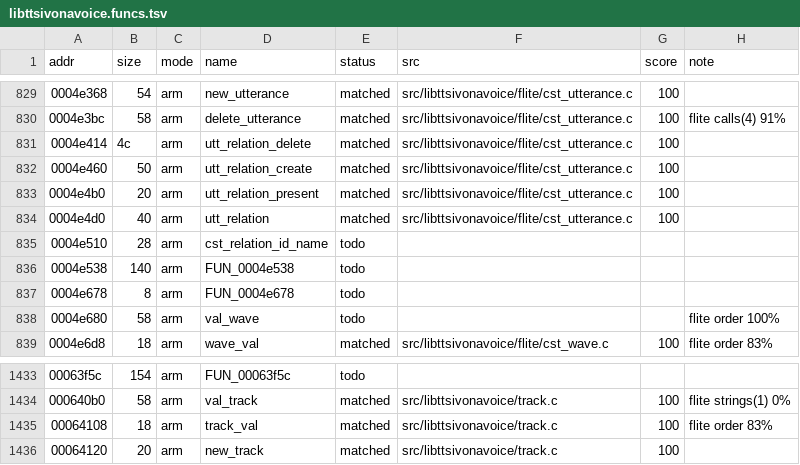
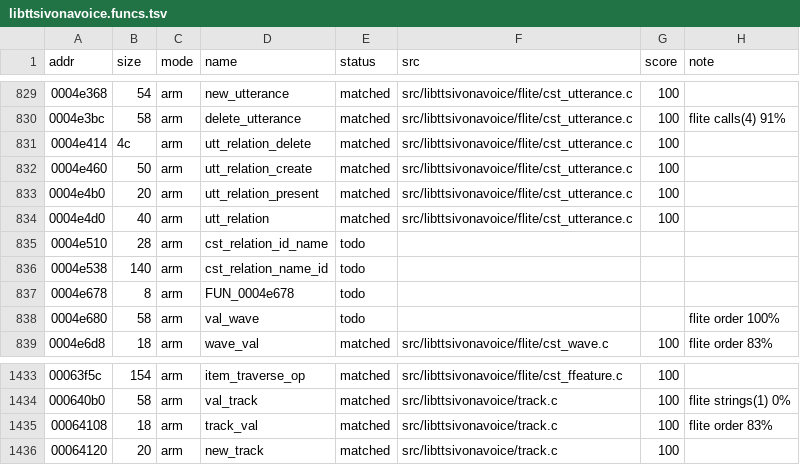
Before and after one commit to sweetbbak/open-ivona, a TSV file: symbols/libttsivonavoice.funcs.tsv, drawn as a sheet; only a part is shown, gaps mark what is left out; the diff covers the shown part only.

```diff
--- a/symbols/libttsivonavoice.funcs.tsv
+++ b/symbols/libttsivonavoice.funcs.tsv
@@ -835,3 +835,3 @@ addr	size	mode	name	status	src	score	note
 0004e510	28	arm	cst_relation_id_name	todo			
-0004e538	140	arm	FUN_0004e538	todo			
+0004e538	140	arm	cst_relation_name_id	todo			
 0004e678	8	arm	FUN_0004e678	todo			
@@ -1433,2 +1433,2 @@ addr	size	mode	name	status	src	score	note
-00063f5c	154	arm	FUN_00063f5c	todo			
+00063f5c	154	arm	item_traverse_op	matched	src/libttsivonavoice/flite/cst_ffeature.c	100	
 000640b0	58	arm	val_track	matched	src/libttsivonavoice/track.c	100	flite strings(1) 0%
```
Also changed, not shown: 65 edited cells elsewhere in this file, symbols/libttsivonavoice.data.tsv, 2 other files.
